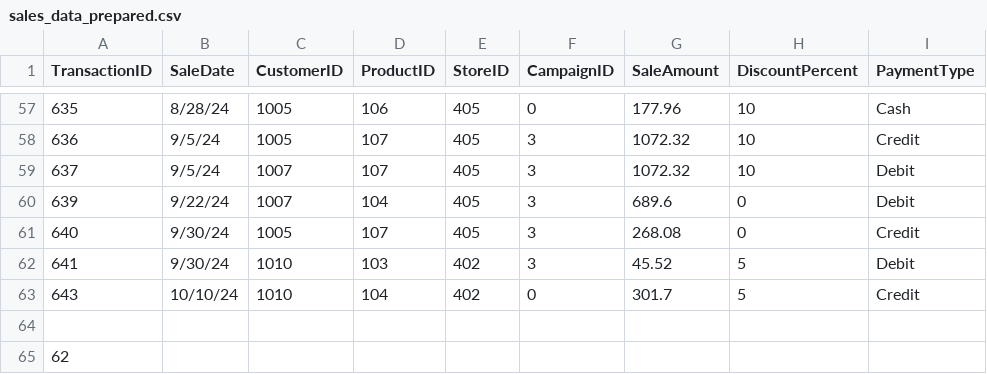
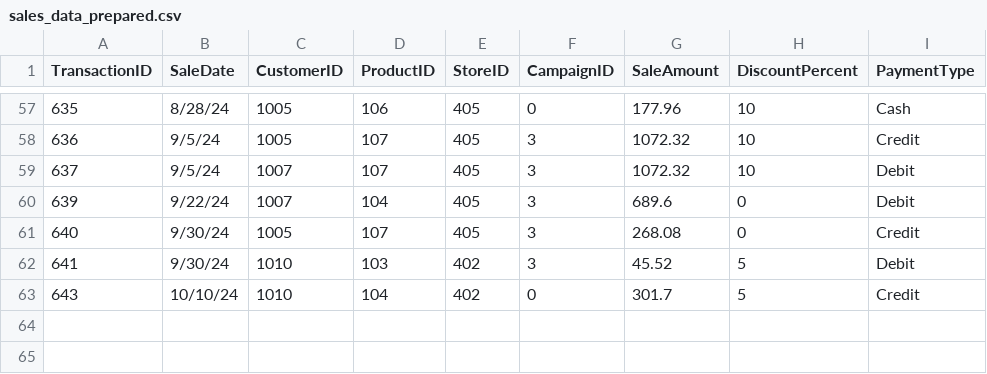
Before and after one commit to LFoster03/smart-store-foster, a CSV file: data/prepared/sales_data_prepared.csv, drawn as a sheet; only a part is shown, gaps mark what is left out; the diff names each change by its address in the sheet, - before the commit and + after, or states it on an @@ line.

```diff
--- a/data/prepared/sales_data_prepared.csv
+++ b/data/prepared/sales_data_prepared.csv
-row 64: (empty)
-row 65: 62
```
Also changed, not shown: data/prepared/customers_data_prepared.csv, data/prepared/products_data_prepared.csv, 3 other files.
